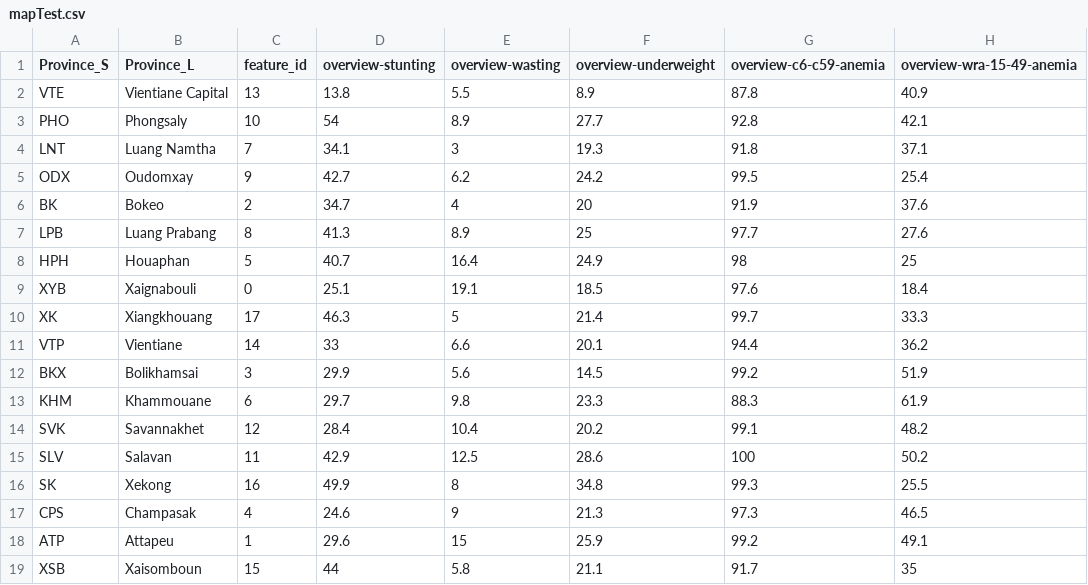
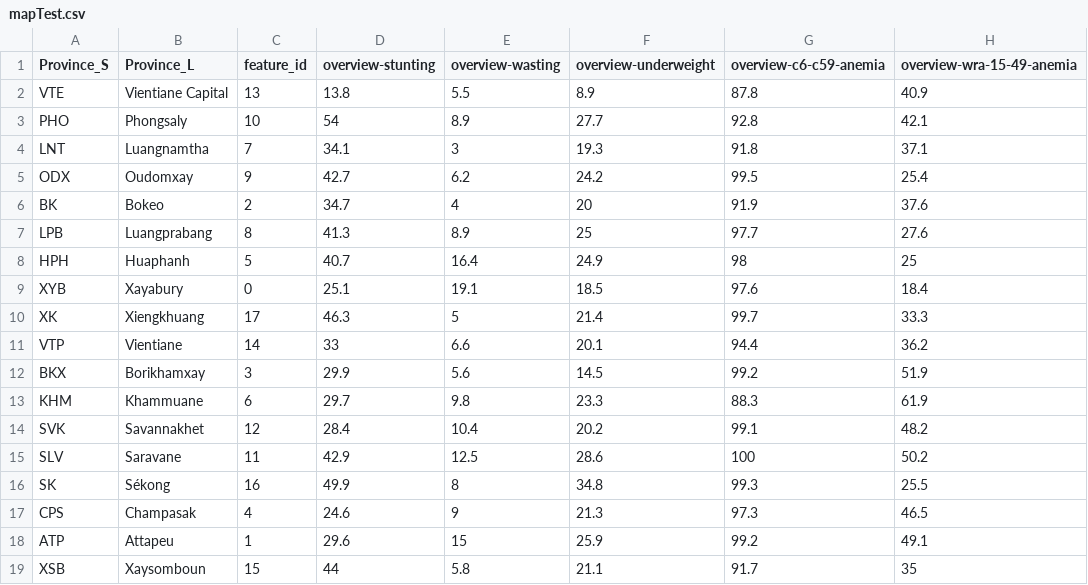
Before and after one commit to awareautoh/dashboard-v1, a CSV file: data/mapTest.csv, drawn as a sheet; only a part is shown; the diff names each change by its address in the sheet, - before the commit and + after, or states it on an @@ line.

```diff
--- a/data/mapTest.csv
+++ b/data/mapTest.csv
-B4 (Province_L): Luang Namtha
+B4 (Province_L): Luangnamtha
-B7 (Province_L): Luang Prabang
+B7 (Province_L): Luangprabang
-B8 (Province_L): Houaphan
+B8 (Province_L): Huaphanh
-B9 (Province_L): Xaignabouli
+B9 (Province_L): Xayabury
-B10 (Province_L): Xiangkhouang
+B10 (Province_L): Xiengkhuang
-B12 (Province_L): Bolikhamsai
+B12 (Province_L): Borikhamxay
-B13 (Province_L): Khammouane
+B13 (Province_L): Khammuane
-B15 (Province_L): Salavan
+B15 (Province_L): Saravane
-B16 (Province_L): Xekong
+B16 (Province_L): Sékong
-B19 (Province_L): Xaisomboun
+B19 (Province_L): Xaysomboun
```
Also changed, not shown: data/provinceTest.csv, data/stunting_map.csv, 38 other files.
